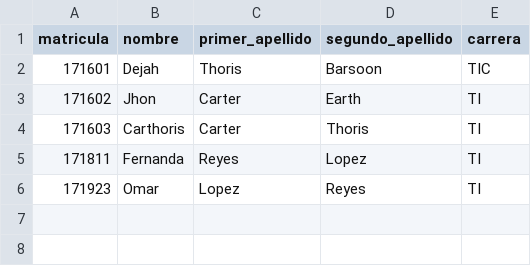
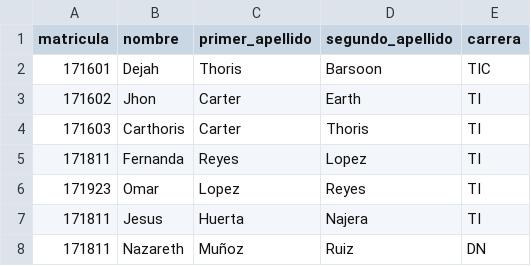
Before and after one commit to MariaFernandaReyesLopez/api_demo, a CSV file: static/csv/alumnos.csv, drawn as a sheet; the diff names each change by its address in the sheet, - before the commit and + after, or states it on an @@ line.

```diff
--- a/static/csv/alumnos.csv
+++ b/static/csv/alumnos.csv
+row 7: 171811 | Jesus | Huerta | Najera | TI
+row 8: 171811 | Nazareth | Muñoz | Ruiz | DN
```
Also changed, not shown: 7 other files.
